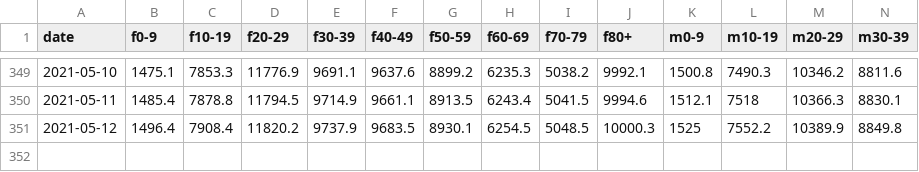
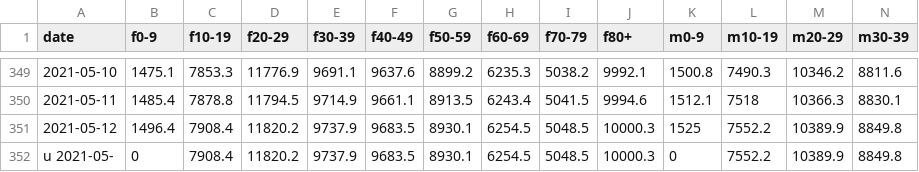
Before and after one commit to rsalzer/COVID_19_BAG, a CSV file: data/incidences.csv, drawn as a sheet; only a part is shown, gaps mark what is left out; rows hold the shown columns only; the diff names each change by its address in the sheet, - before the commit and + after, or states it on an @@ line.

```diff
--- a/data/incidences.csv
+++ b/data/incidences.csv
+row 352: u 2021-05- | 0 | 7908.4 | 11820.2 | 9737.9 | 9683.5 | 8930.1 | 6254.5 | 5048.5 | 10000.3 | 0 | 7552.2 | 10389.9 | 8849.8
```
Also changed, not shown: data/allagesdetails.csv, data/casesPerCanton.csv, 4 other files.
